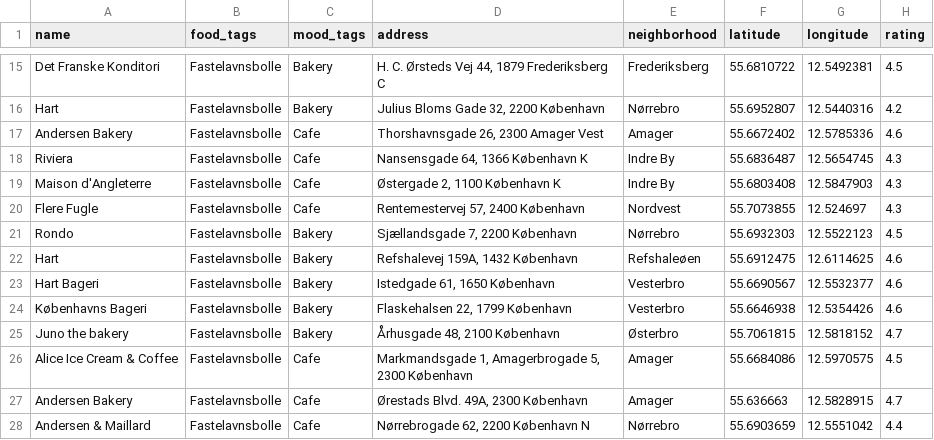
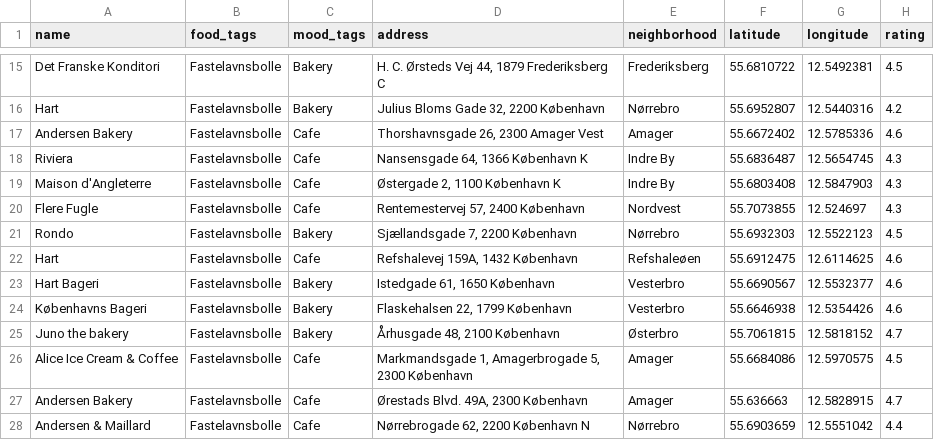
Before and after one commit to Hannazzzzz/cph-food-files-v0.1, a CSV file: Fastelavnsbolle_enriched.csv, drawn as a sheet; only a part is shown, gaps mark what is left out; the diff names each change by its address in the sheet, - before the commit and + after, or states it on an @@ line.

Commit message:
Update Fastelavnsbolle_enriched.csv

```diff
--- a/Fastelavnsbolle_enriched.csv
+++ b/Fastelavnsbolle_enriched.csv
-C22 (mood_tags): Bakery
+C22 (mood_tags): Cafe
```
